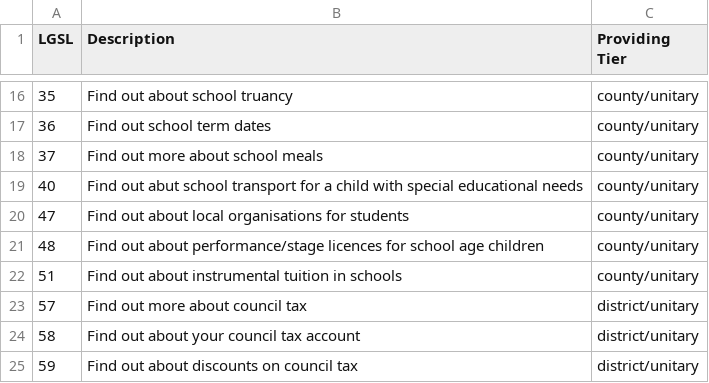
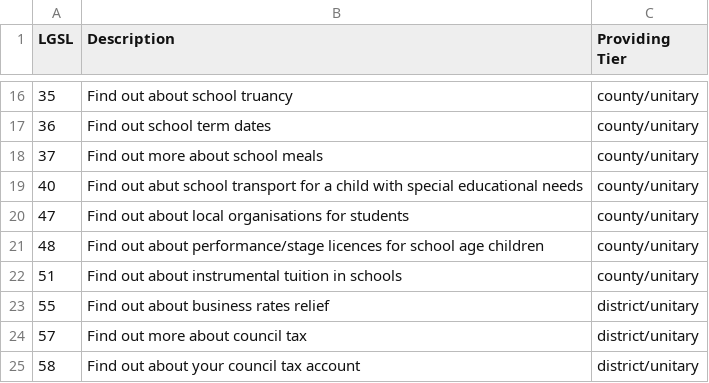
Before and after one commit to alphagov/publisher, a CSV file: data/local_services.csv, drawn as a sheet; only a part is shown, gaps mark what is left out; the shorter side is filled out with more unchanged rows; the diff names each change by its address in the sheet, - before the commit and + after, or states it on an @@ line.

Commit message:
adding business rates relief as a valid local transaction

```diff
--- a/data/local_services.csv
+++ b/data/local_services.csv
+row 23: 55 | Find out about business rates relief | district/unitary
```
